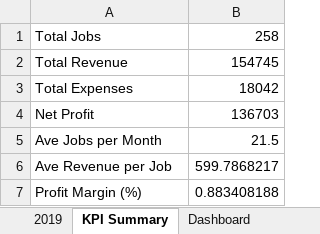
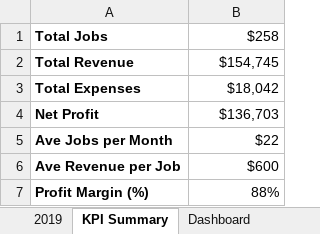
Before and after one commit to MrCoatesAnalytics/inspection-kpi-dashboard, an Excel workbook: 2019_Inspection_KPI_Dashboard.xlsx, sheet KPI Summary, drawn as a sheet; values as stored, in another font and other column widths than the file's, no borders; the diff names each change by its address in the sheet, - before the commit and + after, or states it on an @@ line.

```diff
--- a/2019_Inspection_KPI_Dashboard.xlsx (sheet KPI Summary)
+++ b/2019_Inspection_KPI_Dashboard.xlsx (sheet KPI Summary)
-A1:A7 bold: off
+A1:A7 bold: on
-B1: 258
+B1: $258
-B2: 154745
+B2: $154,745
-B3: 18042
+B3: $18,042
-B4: 136703
+B4: $136,703
-B5: 21.5
+B5: $22
-B6: 599.7868217
+B6: $600
-B7: 0.883408188
+B7: 88%
```
Also changed, not shown: sheet 2019, sheet Dashboard, charts or pictures.
